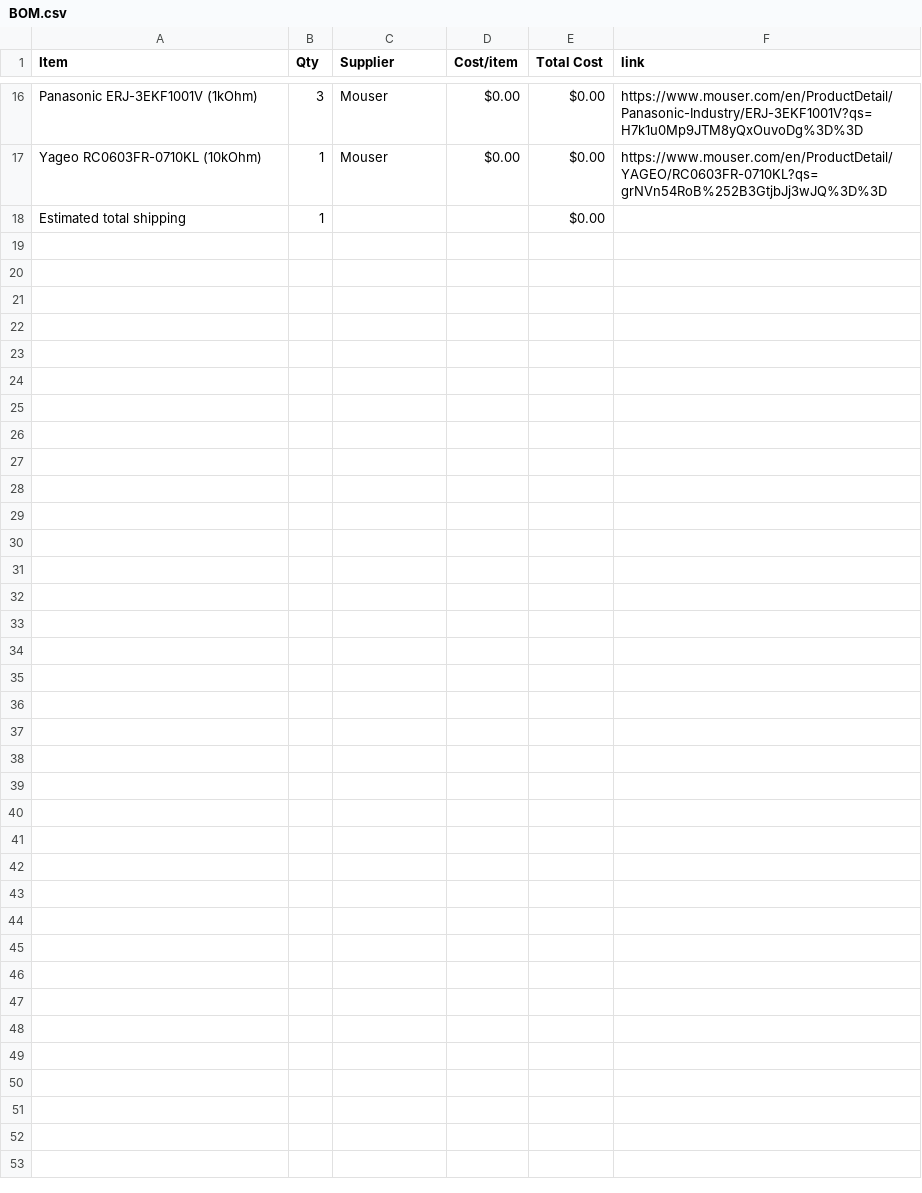
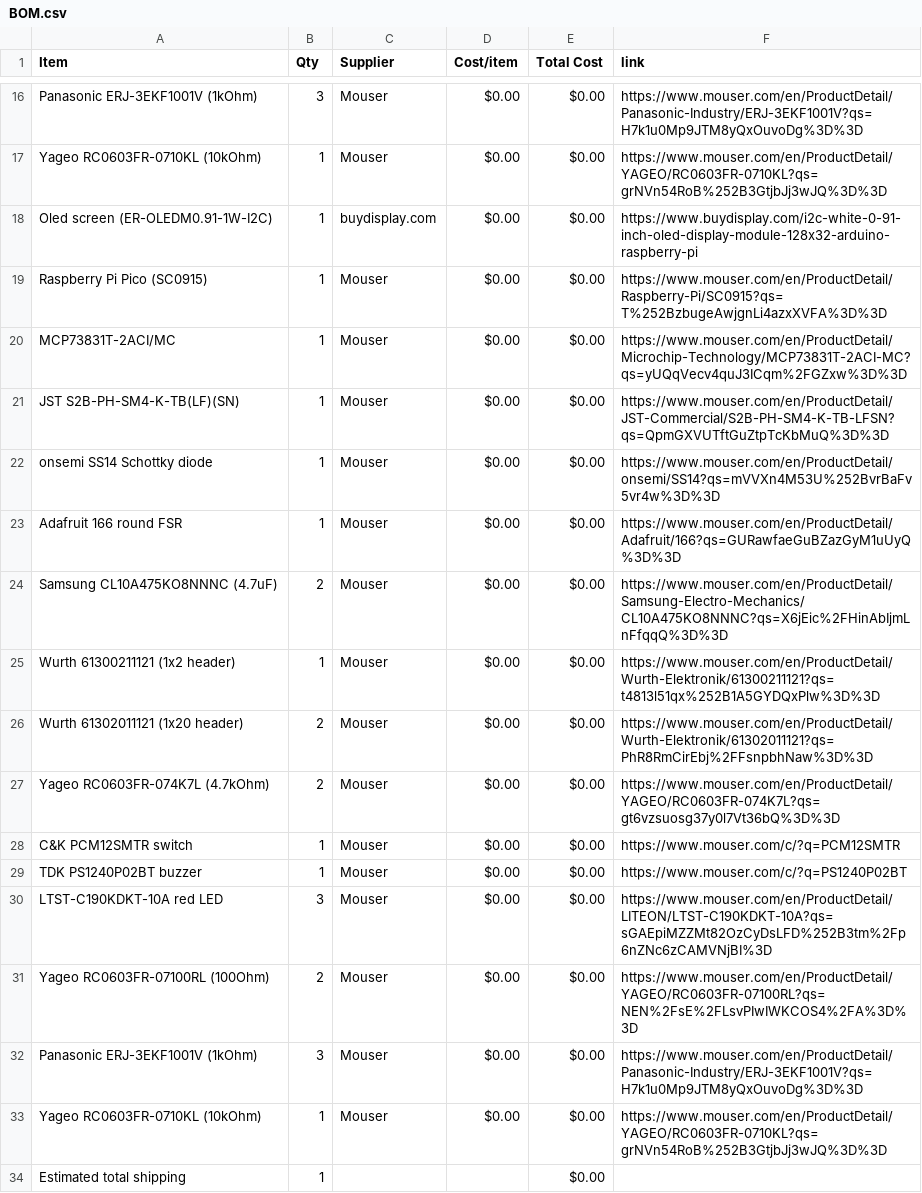
Before and after one commit to EveyKay/Smart-coaster-, a CSV file: BOM.csv, drawn as a sheet; only a part is shown, gaps mark what is left out; the diff names each change by its address in the sheet, - before the commit and + after, or states it on an @@ line.

Commit message:
Sync Drink water reminder pcb project from Half Life

```diff
--- a/BOM.csv
+++ b/BOM.csv
+row 18: Oled screen (ER-OLEDM0.91-1W-I2C) | 1 | buydisplay.com | $0.00 | $0.00 | https://www.buydisplay.com/i2c-white-0-91-inch-oled-display-module-128x32-arduino-raspberry-pi
+row 19: Raspberry Pi Pico (SC0915) | 1 | Mouser | $0.00 | $0.00 | https://www.mouser.com/en/ProductDetail/Raspberry-Pi/SC0915?qs=T%252BzbugeAwjgnLi4azxXVFA%3D%3D
+row 20: MCP73831T-2ACI/MC | 1 | Mouser | $0.00 | $0.00 | https://www.mouser.com/en/ProductDetail/Microchip-Technology/MCP73831T-2ACI-MC?qs=yUQqVecv4quJ3ICqm%2FGZxw%3D%3D
+row 21: JST S2B-PH-SM4-K-TB(LF)(SN) | 1 | Mouser | $0.00 | $0.00 | https://www.mouser.com/en/ProductDetail/JST-Commercial/S2B-PH-SM4-K-TB-LFSN?qs=QpmGXVUTftGuZtpTcKbMuQ%3D%3D
+row 22: onsemi SS14 Schottky diode | 1 | Mouser | $0.00 | $0.00 | https://www.mouser.com/en/ProductDetail/onsemi/SS14?qs=mVVXn4M53U%252BvrBaFv5vr4w%3D%3D
+row 23: Adafruit 166 round FSR | 1 | Mouser | $0.00 | $0.00 | https://www.mouser.com/en/ProductDetail/Adafruit/166?qs=GURawfaeGuBZazGyM1uUyQ%3D%3D
+row 24: Samsung CL10A475KO8NNNC (4.7uF) | 2 | Mouser | $0.00 | $0.00 | https://www.mouser.com/en/ProductDetail/Samsung-Electro-Mechanics/CL10A475KO8NNNC?qs=X6jEic%2FHinAbIjmLnFfqqQ%3D%3D
+row 25: Wurth 61300211121 (1x2 header) | 1 | Mouser | $0.00 | $0.00 | https://www.mouser.com/en/ProductDetail/Wurth-Elektronik/61300211121?qs=t4813l51qx%252B1A5GYDQxPlw%3D%3D
+row 26: Wurth 61302011121 (1x20 header) | 2 | Mouser | $0.00 | $0.00 | https://www.mouser.com/en/ProductDetail/Wurth-Elektronik/61302011121?qs=PhR8RmCirEbj%2FFsnpbhNaw%3D%3D
+row 27: Yageo RC0603FR-074K7L (4.7kOhm) | 2 | Mouser | $0.00 | $0.00 | https://www.mouser.com/en/ProductDetail/YAGEO/RC0603FR-074K7L?qs=gt6vzsuosg37y0l7Vt36bQ%3D%3D
+row 28: C&K PCM12SMTR switch | 1 | Mouser | $0.00 | $0.00 | https://www.mouser.com/c/?q=PCM12SMTR
+row 29: TDK PS1240P02BT buzzer | 1 | Mouser | $0.00 | $0.00 | https://www.mouser.com/c/?q=PS1240P02BT
+row 30: LTST-C190KDKT-10A red LED | 3 | Mouser | $0.00 | $0.00 | https://www.mouser.com/en/ProductDetail/LITEON/LTST-C190KDKT-10A?qs=sGAEpiMZZMt82OzCyDsLFD%252B3tm%2Fp6nZNc6zCAMVNjBI%3D
+row 31: Yageo RC0603FR-07100RL (100Ohm) | 2 | Mouser | $0.00 | $0.00 | https://www.mouser.com/en/ProductDetail/YAGEO/RC0603FR-07100RL?qs=NEN%2FsE%2FLsvPIwIWKCOS4%2FA%3D%3D
+row 32: Panasonic ERJ-3EKF1001V (1kOhm) | 3 | Mouser | $0.00 | $0.00 | https://www.mouser.com/en/ProductDetail/Panasonic-Industry/ERJ-3EKF1001V?qs=H7k1u0Mp9JTM8yQxOuvoDg%3D%3D
+row 33: Yageo RC0603FR-0710KL (10kOhm) | 1 | Mouser | $0.00 | $0.00 | https://www.mouser.com/en/ProductDetail/YAGEO/RC0603FR-0710KL?qs=grNVn54RoB%252B3GtjbJj3wJQ%3D%3D
```
